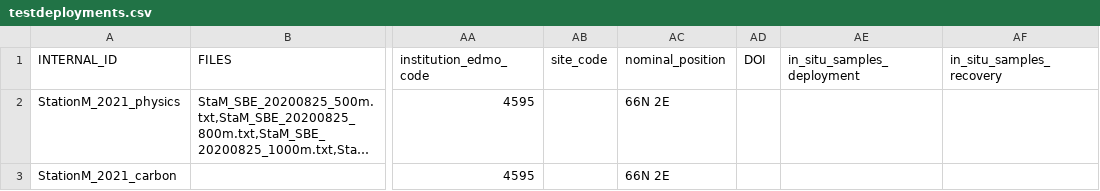
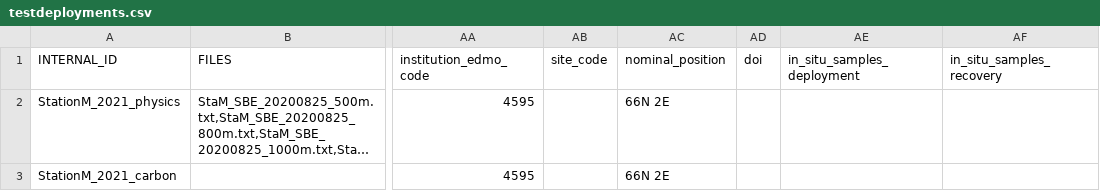
Before and after one commit to Rocio-CP/NorEMSO, a CSV file: testdeployments.csv, drawn as a sheet; only a part is shown, gaps mark what is left out; long unchanged cells end in …; the diff names each change by its address in the sheet, - before the commit and + after, or states it on an @@ line.

Commit message:
- Changed structure; now instead of calling scripts, define functions - cleaned up some variable names, making them more pythonic - create_dataset_json: figure out if it's better to keep the loop as it is currently or make it loop through the existing variables (variables_list, includes the QC and uncalibrated) instead of the variable dictionary?

```diff
--- a/testdeployments.csv
+++ b/testdeployments.csv
-AD1: DOI
+AD1: doi
```
Also changed, not shown: 4 other files.
